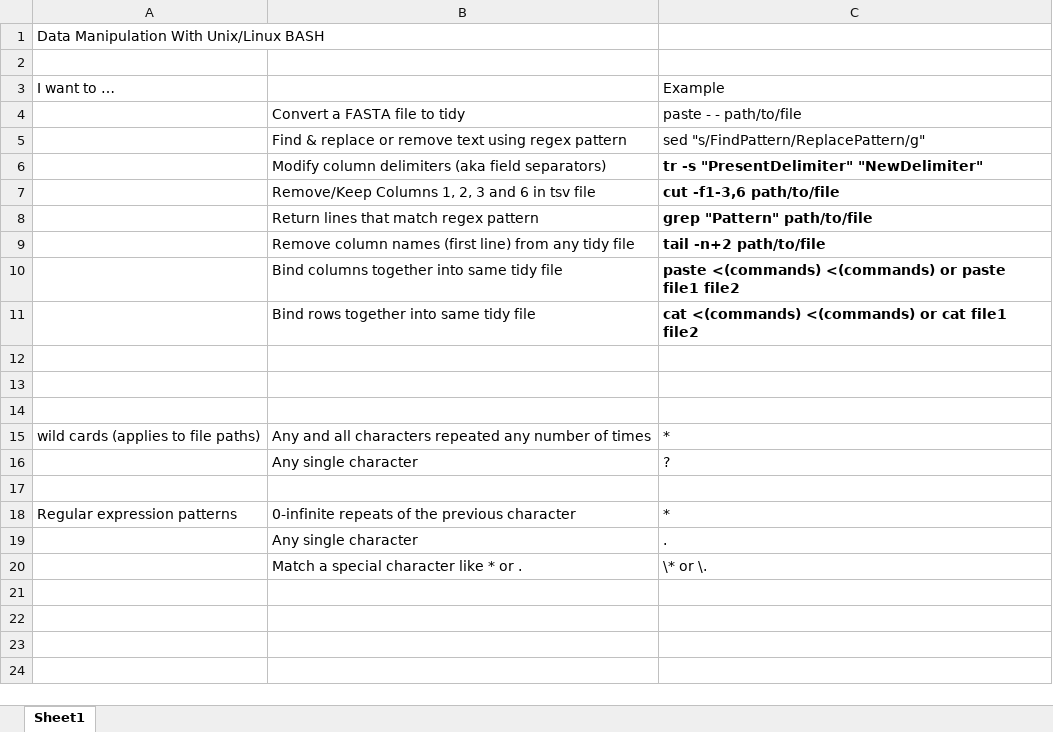
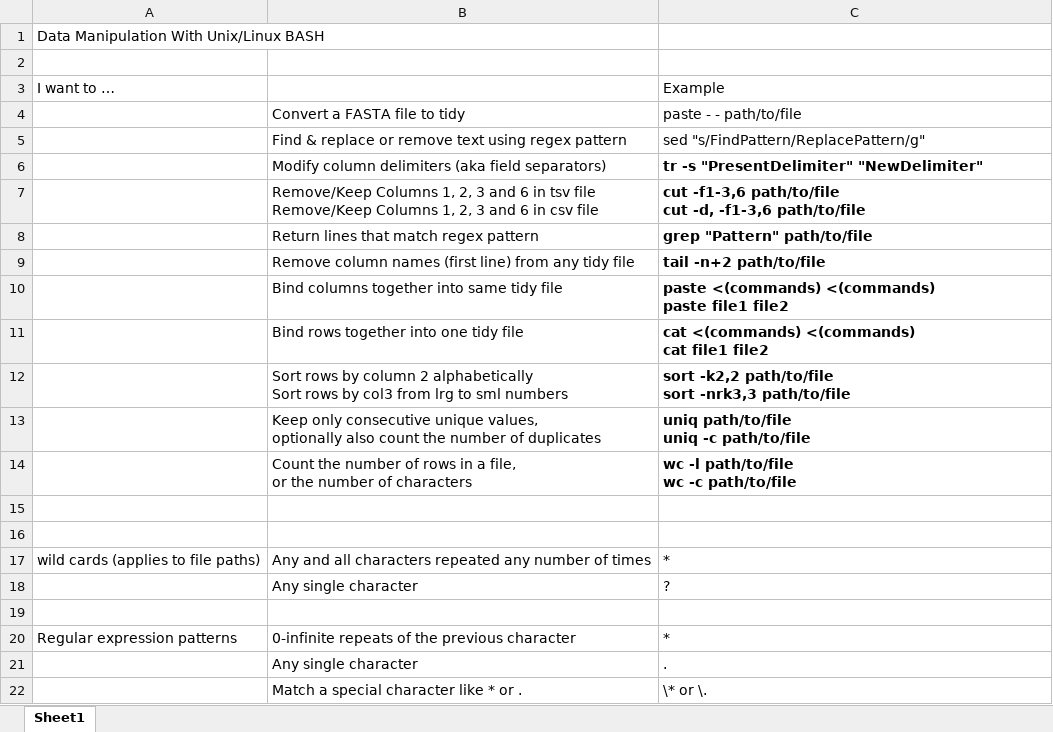
Before and after one commit to tamucc-comp-bio/classroom_repo_2024, an Excel workbook: resources/CheatSheetLinuxDataWrangling.xlsx, sheet Sheet1, drawn as a sheet; values as stored, in another font and other column widths than the file's, no borders; removed rows and columns are numbered as before the commit, all else as after; ↵ is a line break in a cell; the diff names each change by its address in the sheet, - before the commit and + after, or states it on an @@ line.

```diff
--- a/resources/CheatSheetLinuxDataWrangling.xlsx (sheet Sheet1)
+++ b/resources/CheatSheetLinuxDataWrangling.xlsx (sheet Sheet1)
-row 7:  | Remove/Keep Columns 1, 2, 3 and 6 in tsv file | cut -f1-3,6 path/to/file
+row 7:  | Remove/Keep Columns 1, 2, 3 and 6 in tsv file ↵ Remove/Keep Columns 1, 2, 3 and 6 in csv file | cut -f1-3,6 path/to/file ↵ cut -d, -f1-3,6 path/to/file
-C10: …<(commands) <(commands) or paste file1…
+C10: …<(commands) <(commands) ↵ paste file1…
-B11: Bind rows together into same tidy file
+B11: Bind rows together into one tidy file
-C11: cat <(commands) <(commands) or cat file1 file2
+C11: cat <(commands) <(commands) ↵ cat file1 file2
-row 12: (empty)
+row 12:  | Sort rows by column 2 alphabetically ↵ Sort rows by col3 from lrg to sml numbers | sort -k2,2 path/to/file ↵ sort -nrk3,3 path/to/file
+row 13:  | Keep only consecutive unique values, ↵ optionally also count the number of duplicates | uniq path/to/file ↵ uniq -c path/to/file
+row 14:  | Count the number of rows in a file, ↵ or the number of characters | wc -l path/to/file ↵ wc -c path/to/file
```
Also changed, not shown: 1 other file.
